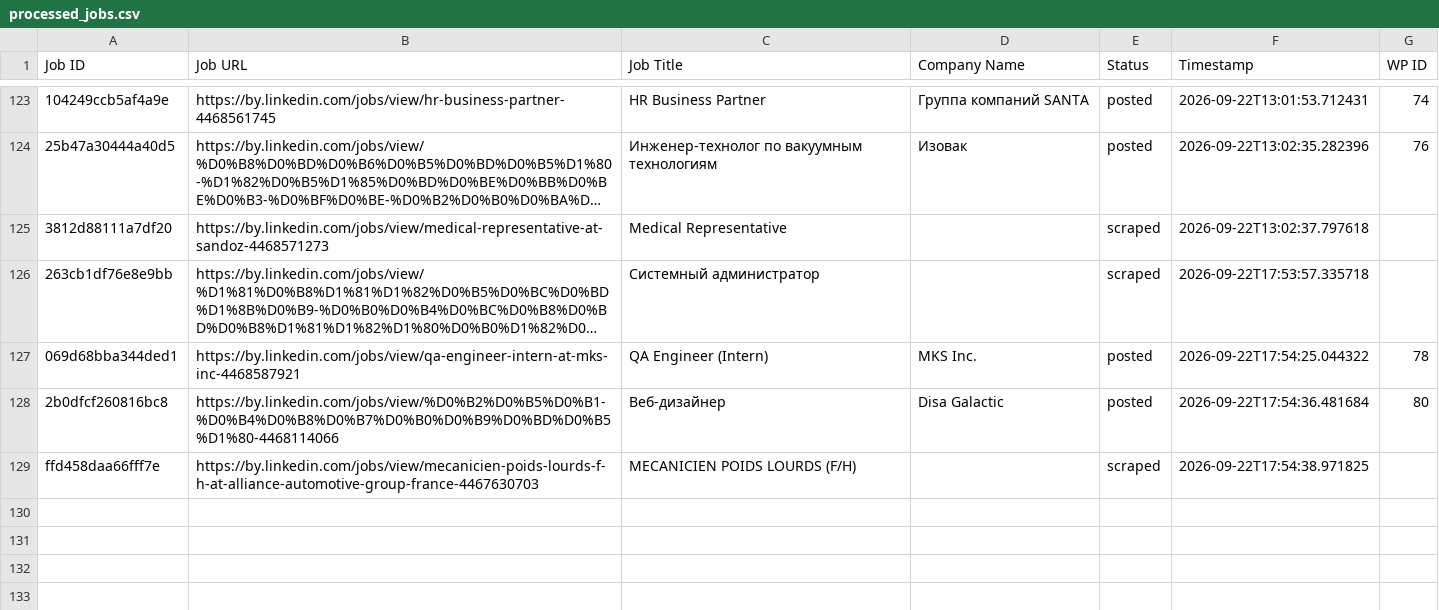
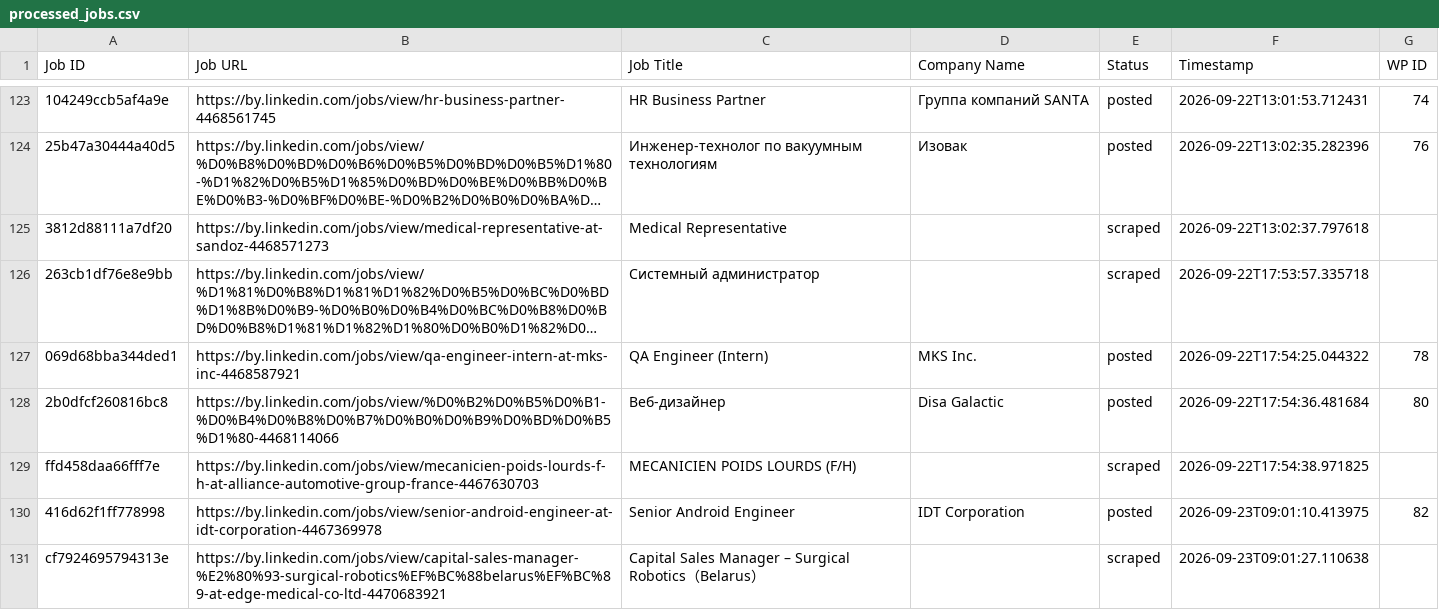
Before and after one commit to mimusdesign/by, a CSV file: processed_jobs.csv, drawn as a sheet; only a part is shown, gaps mark what is left out; long unchanged cells end in …; the diff names each change by its address in the sheet, - before the commit and + after, or states it on an @@ line.

```diff
--- a/processed_jobs.csv
+++ b/processed_jobs.csv
+row 130: 416d62f1ff778998 | https://by.linkedin.com/jobs/view/senior-android-engineer-at-idt-corporation-4467369978 | Senior Android Engineer | IDT Corporation | posted | 2026-09-23T09:01:10.413975 | 82
+row 131: cf7924695794313e | https://by.linkedin.com/jobs/view/capital-sales-manager-%E2%80%93-surgical-robotics%EF%BC%88belarus%EF%BC%89-at-edge-medical-co-ltd-4470683921 | Capital Sales Manager – Surgical Robotics（Belarus） |  | scraped | 2026-09-23T09:01:27.110638
```
